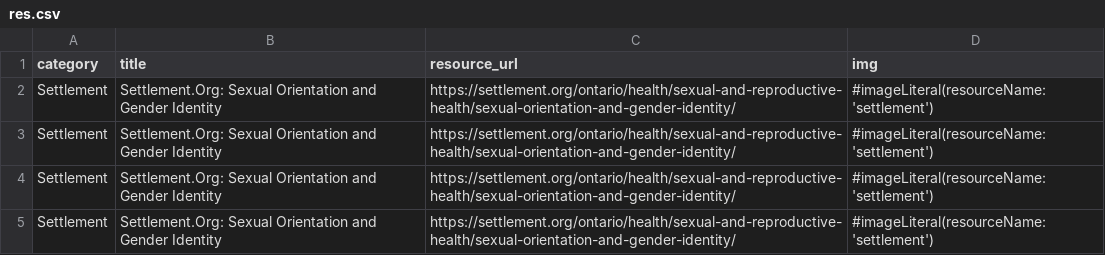
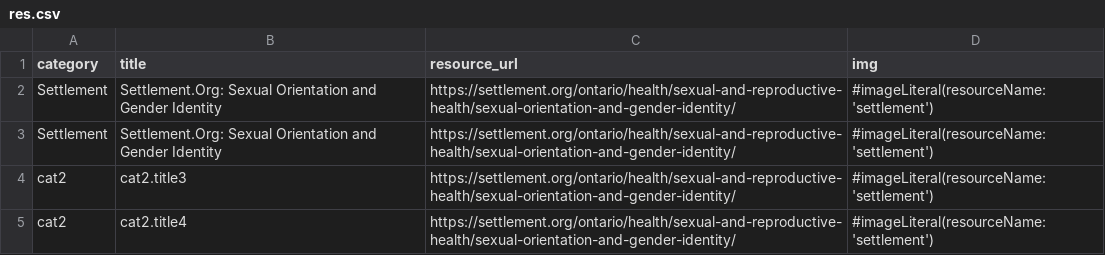
Before and after one commit to zoeShao/An-IOS-App, a CSV file: BackEnd/app/data/res.csv, drawn as a sheet; the diff names each change by its address in the sheet, - before the commit and + after, or states it on an @@ line.

Commit message:
Fix huge merge mistake
Fix huge merge mistake. For now the backend database is basically finish. The GUI is fully working for event (add and delete). "Get" API for event, reasources and home is fine. GUI for resources and home wariting to finish. "Del" API need to be done for resources and home.

```diff
--- a/BackEnd/app/data/res.csv
+++ b/BackEnd/app/data/res.csv
-A4:A5 (category): Settlement
+A4:A5 (category): cat2
-B4 (title): Settlement.Org: Sexual Orientation and Gender Identity
+B4 (title): cat2.title3
-B5 (title): Settlement.Org: Sexual Orientation and Gender Identity
+B5 (title): cat2.title4
```
Also changed, not shown: 4 other files.
